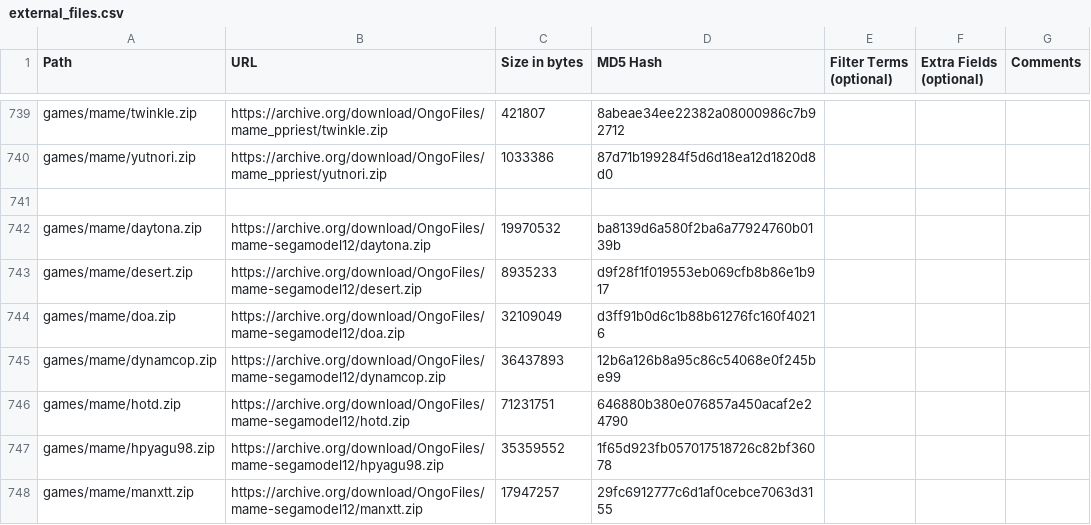
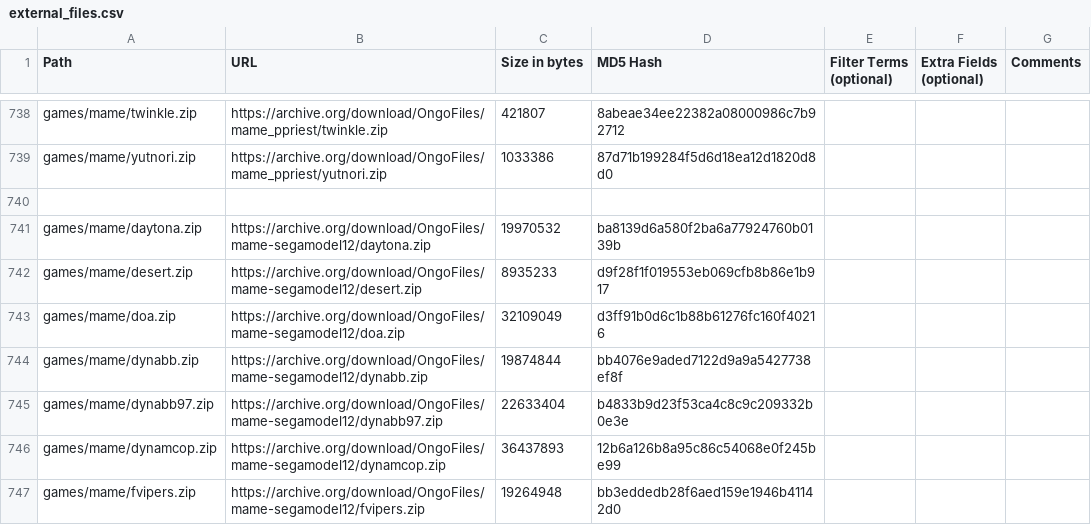
Before and after one commit to OngoGablogian/MiSTer_Ongo, a CSV file: external_files.csv, drawn as a sheet; only a part is shown, gaps mark what is left out; the shorter side is filled out with more unchanged rows; the diff covers the shown part only; the diff names each change by its address in the sheet, - before the commit and + after, or states it on an @@ line.

```diff
--- a/external_files.csv
+++ b/external_files.csv
+row 744: games/mame/dynabb.zip | https://archive.org/download/OngoFiles/mame-segamodel12/dynabb.zip | 19874844 | bb4076e9aded7122d9a9a5427738ef8f
+row 745: games/mame/dynabb97.zip | https://archive.org/download/OngoFiles/mame-segamodel12/dynabb97.zip | 22633404 | b4833b9d23f53ca4c8c9c209332b0e3e
+row 747: games/mame/fvipers.zip | https://archive.org/download/OngoFiles/mame-segamodel12/fvipers.zip | 19264948 | bb3eddedb28f6aed159e1946b41142d0
```
Also changed, not shown: 6 added rows and 1 removed row elsewhere in this file, 50 other files.
